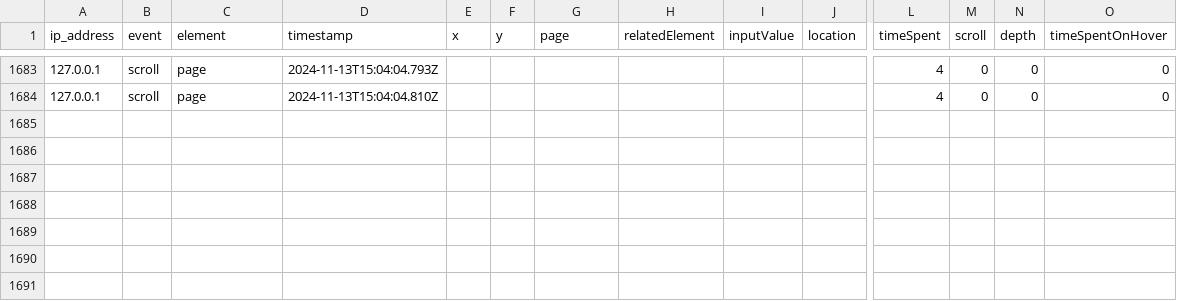
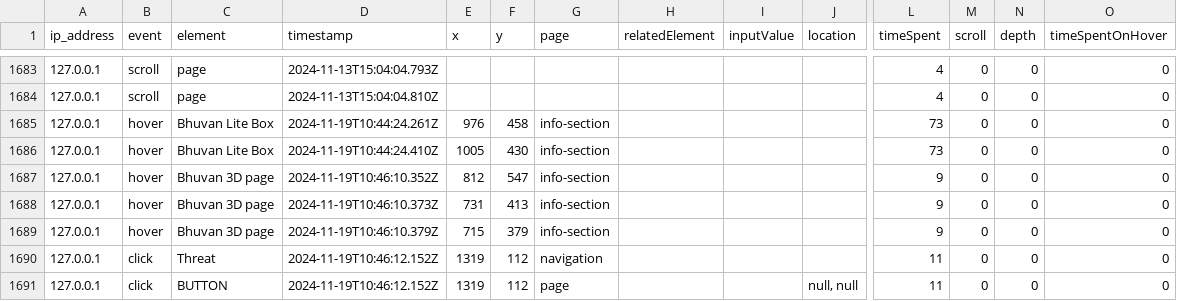
Before and after one commit to tushargatthewar/ISRO-UserBehaviourAnalysis, a CSV file: overallhomedata.csv, drawn as a sheet; only a part is shown, gaps mark what is left out; rows hold the shown columns only; the diff names each change by its address in the sheet, - before the commit and + after, or states it on an @@ line.

```diff
--- a/overallhomedata.csv
+++ b/overallhomedata.csv
+row 1685: 127.0.0.1 | hover | Bhuvan Lite Box | 2024-11-19T10:44:24.261Z | 976 | 458 | info-section |  |  |  | 73 | 0 | 0 | 0
+row 1686: 127.0.0.1 | hover | Bhuvan Lite Box | 2024-11-19T10:44:24.410Z | 1005 | 430 | info-section |  |  |  | 73 | 0 | 0 | 0
+row 1687: 127.0.0.1 | hover | Bhuvan 3D page | 2024-11-19T10:46:10.352Z | 812 | 547 | info-section |  |  |  | 9 | 0 | 0 | 0
+row 1688: 127.0.0.1 | hover | Bhuvan 3D page | 2024-11-19T10:46:10.373Z | 731 | 413 | info-section |  |  |  | 9 | 0 | 0 | 0
+row 1689: 127.0.0.1 | hover | Bhuvan 3D page | 2024-11-19T10:46:10.379Z | 715 | 379 | info-section |  |  |  | 9 | 0 | 0 | 0
+row 1690: 127.0.0.1 | click | Threat | 2024-11-19T10:46:12.152Z | 1319 | 112 | navigation |  |  |  | 11 | 0 | 0 | 0
+row 1691: 127.0.0.1 | click | BUTTON | 2024-11-19T10:46:12.152Z | 1319 | 112 | page |  |  | null, null | 11 | 0 | 0 | 0
```
Also changed, not shown: home_user_activity.csv, overall_csv_homesession.csv, 3 other files.
